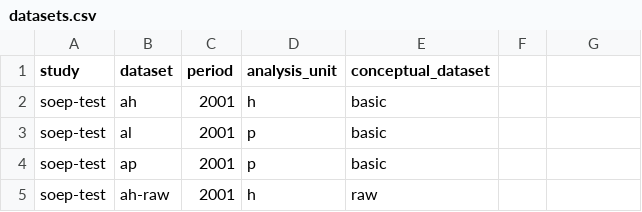
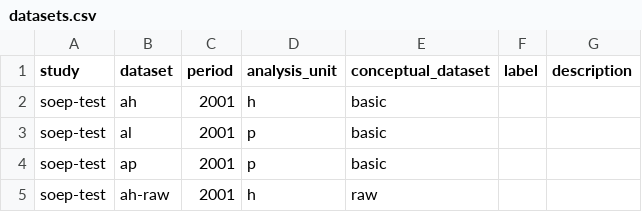
Before and after one commit to castolpe/testdata, a CSV file: doc/doc_csv/datasets.csv, drawn as a sheet; only a part is shown; the diff names each change by its address in the sheet, - before the commit and + after, or states it on an @@ line.

```diff
--- a/doc/doc_csv/datasets.csv
+++ b/doc/doc_csv/datasets.csv
-F1: (empty)
+F1: label
-G1: (empty)
+G1: description
```
Also changed, not shown: doc/doc_csv/concepts.csv, doc/doc_csv/questionnaires.csv, 17 other files.
